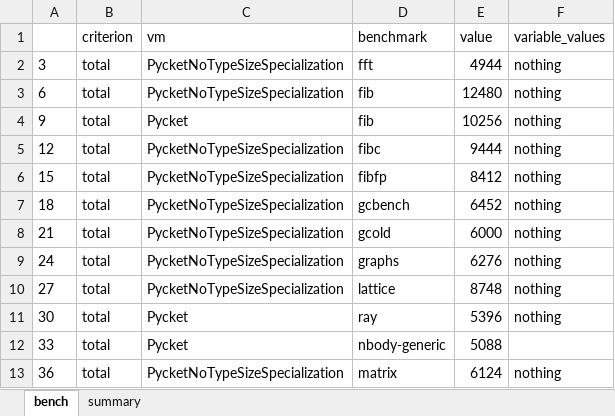
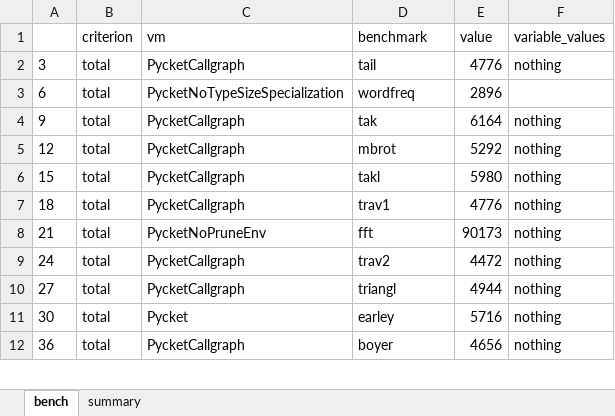
Before and after one commit to pycket/pycket-bench, an Excel workbook: output/20141112_e10b989_PycketVsPycket_fast.xlsx, sheet bench, drawn as a sheet; only a part is shown; values as stored, in another font and other column widths than the file's, no borders; removed rows and columns are numbered as before the commit, all else as after; the diff covers the shown part only; the diff names each change by its address in the sheet, - before the commit and + after, or states it on an @@ line.

```diff
--- a/output/20141112_e10b989_PycketVsPycket_fast.xlsx (sheet bench)
+++ b/output/20141112_e10b989_PycketVsPycket_fast.xlsx (sheet bench)
-C2 (vm): PycketNoTypeSizeSpecialization
+C2 (vm): PycketCallgraph
-D2 (benchmark): fft
+D2 (benchmark): tail
-E2 (value): 4944
+E2 (value): 4776
-D3 (benchmark): fib
+D3 (benchmark): wordfreq
-E3 (value): 12480
+E3 (value): 2896
-F3 (variable_values): nothing
+F3 (variable_values): (empty)
-C4 (vm): Pycket
+C4 (vm): PycketCallgraph
-D4 (benchmark): fib
+D4 (benchmark): tak
-E4 (value): 10256
+E4 (value): 6164
-C5:C7 (vm): PycketNoTypeSizeSpecialization
+C5:C7 (vm): PycketCallgraph
-D5 (benchmark): fibc
+D5 (benchmark): mbrot
-E5 (value): 9444
+E5 (value): 5292
-D6 (benchmark): fibfp
+D6 (benchmark): takl
-E6 (value): 8412
+E6 (value): 5980
-D7 (benchmark): gcbench
+D7 (benchmark): trav1
-E7 (value): 6452
+E7 (value): 4776
-C8 (vm): PycketNoTypeSizeSpecialization
+C8 (vm): PycketNoPruneEnv
-D8 (benchmark): gcold
+D8 (benchmark): fft
-E8 (value): 6000
+E8 (value): 90173
-C9:C10 (vm): PycketNoTypeSizeSpecialization
+C9:C10 (vm): PycketCallgraph
-D9 (benchmark): graphs
+D9 (benchmark): trav2
-E9 (value): 6276
+E9 (value): 4472
-D10 (benchmark): lattice
+D10 (benchmark): triangl
-E10 (value): 8748
+E10 (value): 4944
-D11 (benchmark): ray
+D11 (benchmark): earley
-E11 (value): 5396
+E11 (value): 5716
-row 12: 33 | total | Pycket | nbody-generic | 5088
-C12 (vm): PycketNoTypeSizeSpecialization
+C12 (vm): PycketCallgraph
-D12 (benchmark): matrix
+D12 (benchmark): boyer
-E12 (value): 6124
+E12 (value): 4656
```
Also changed, not shown: 105 added rows, 11 removed rows and 1098 edited cells elsewhere in this sheet, sheet summary, output/20141112_e10b989_ChaperoneMacro_pycket_fast.xlsx, output/20141112_e10b989_ChaperoneMicro_pycket_fast.xlsx, 11 other files.
